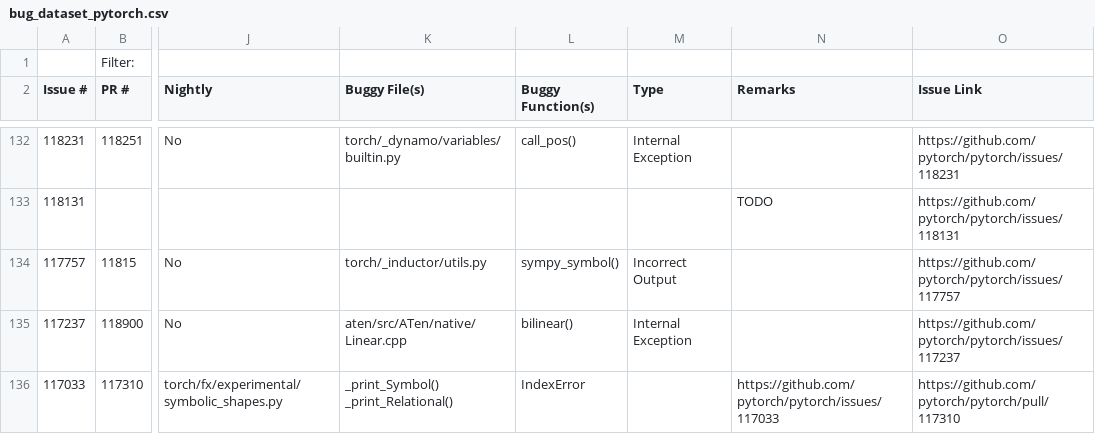
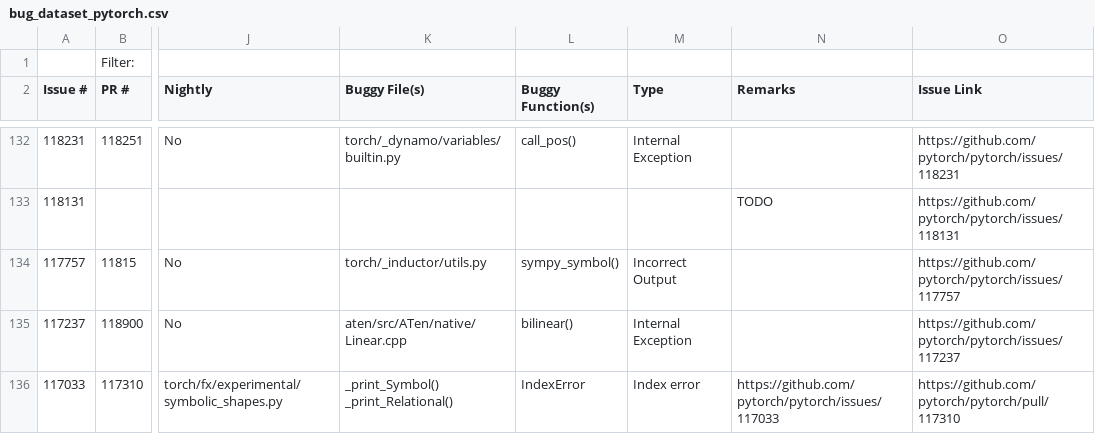
Before and after one commit to ncsu-swat/bugsindlls, a CSV file: bug_dataset_pytorch.csv, drawn as a sheet; only a part is shown, gaps mark what is left out; the diff names each change by its address in the sheet, - before the commit and + after, or states it on an @@ line.

```diff
--- a/bug_dataset_pytorch.csv
+++ b/bug_dataset_pytorch.csv
-M136 (Type): (empty)
+M136 (Type): Index error
```
Also changed, not shown: 4 other files.
